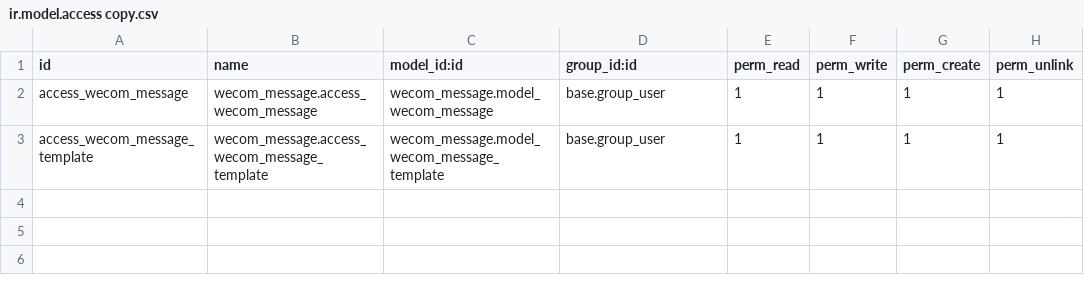
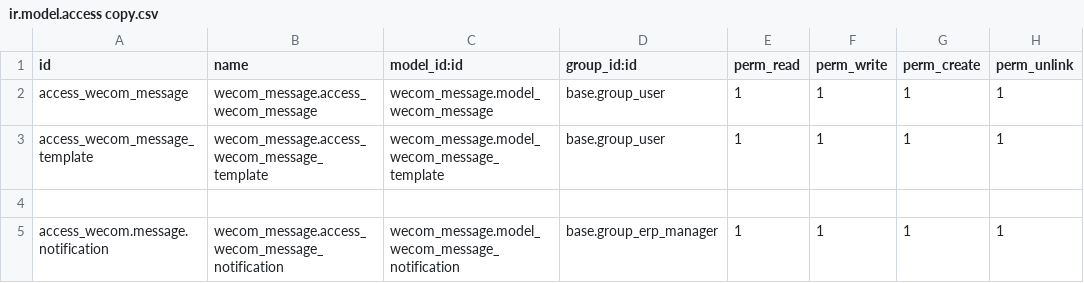
Before and after one commit to rainbow-studio-solution/wecom, a CSV file: wecom_message/security/ir.model.access copy.csv, drawn as a sheet.

Commit message:
暂时取消wecom.message.notification模型

```diff
--- a/wecom_message/security/ir.model.access copy.csv
+++ b/wecom_message/security/ir.model.access copy.csv
@@ -3 +3,3 @@ access_wecom_message,wecom_message.access_wecom_message,wecom_message.model_weco
 access_wecom_message_template,wecom_message.access_wecom_message_template,wecom_message.model_wecom_message_template,base.group_user,1,1,1,1
+
+access_wecom.message.notification,wecom_message.access_wecom_message_notification,wecom_message.model_wecom_message_notification,base.group_erp_manager,1,1,1,1
```
Also changed, not shown: wecom_message/security/ir.model.access.csv, 6 other files.
